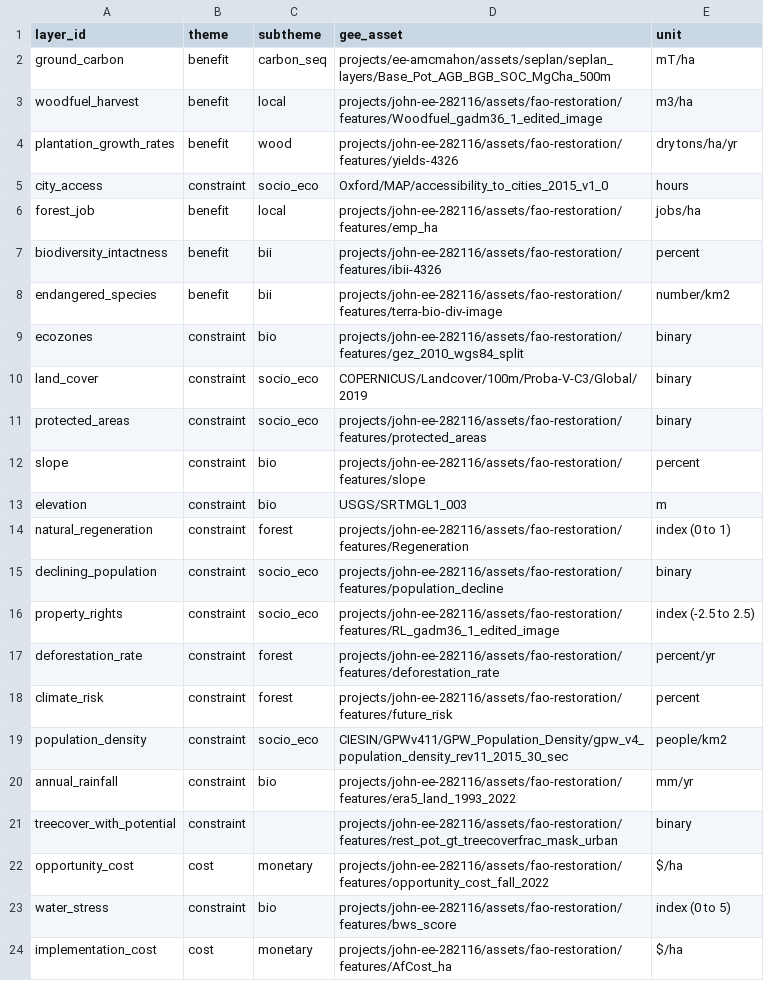
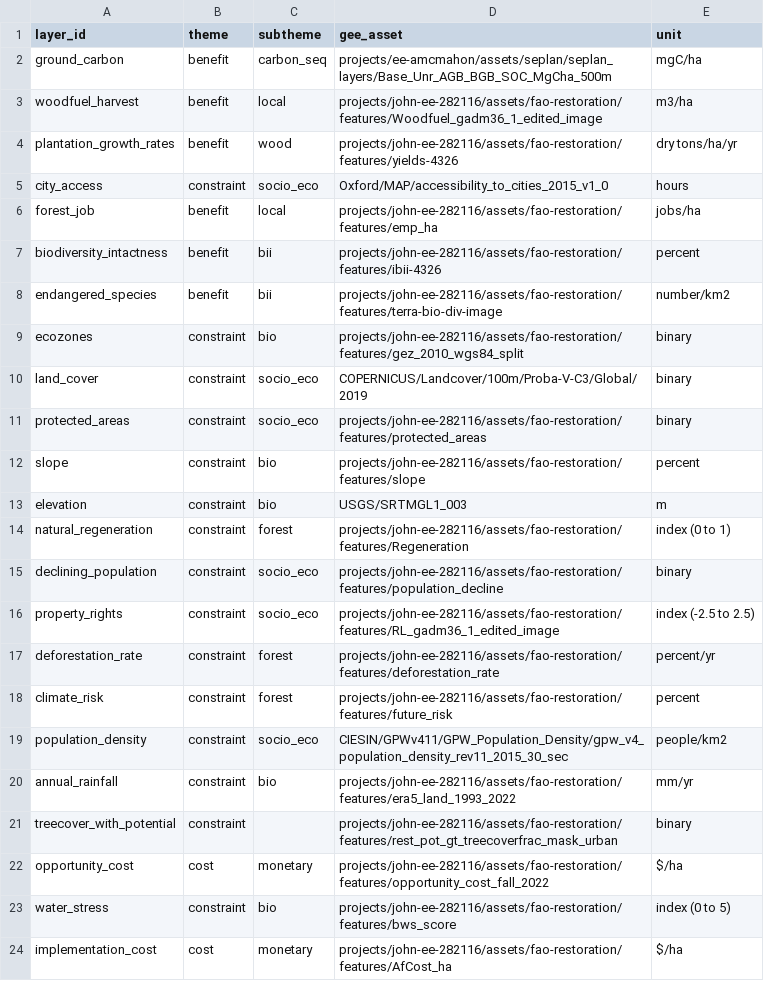
Before and after one commit to sepal-contrib/se.plan, a CSV file: utils/layer_list.csv, drawn as a sheet.

Commit message:
Update layer_list.csv
updating from potential to unrealized potential biomass

```diff
--- a/utils/layer_list.csv
+++ b/utils/layer_list.csv
@@ -1,3 +1,3 @@
 layer_id,theme,subtheme,gee_asset,unit
-ground_carbon,benefit,carbon_seq,projects/ee-amcmahon/assets/seplan/seplan_layers/Base_Pot_AGB_BGB_SOC_MgCha_500m,mT/ha
+ground_carbon,benefit,carbon_seq,projects/ee-amcmahon/assets/seplan/seplan_layers/Base_Unr_AGB_BGB_SOC_MgCha_500m,mgC/ha
 woodfuel_harvest,benefit,local,projects/john-ee-282116/assets/fao-restoration/features/Woodfuel_gadm36_1_edited_image,m3/ha
```
